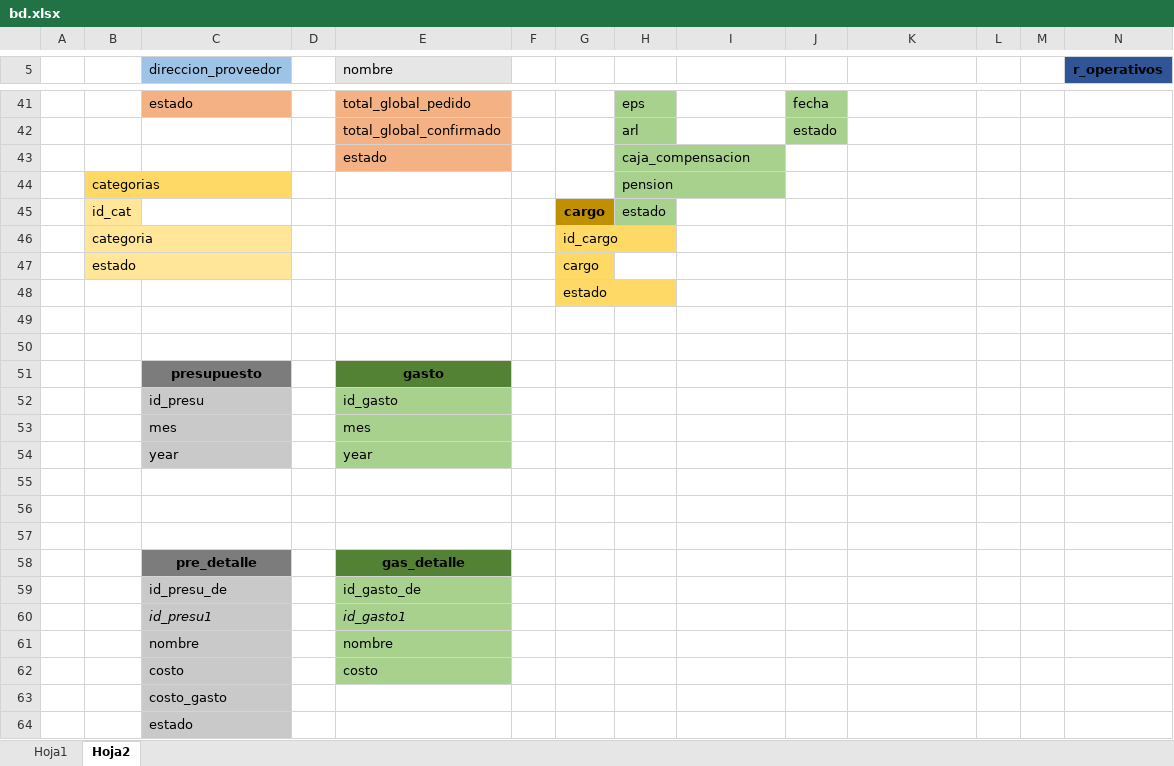
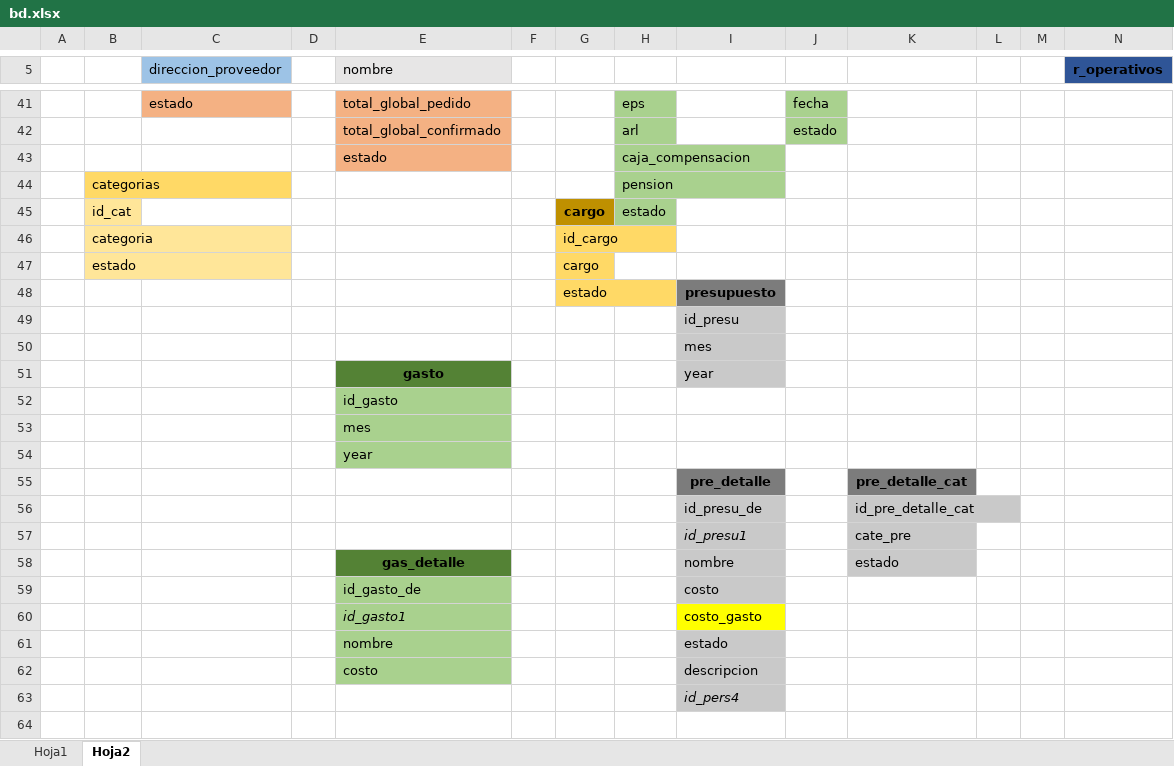
Before and after one commit to Jupazago11/osiris-1, an Excel workbook: bd/bd.xlsx, sheet Hoja2, drawn as a sheet; only a part is shown, gaps mark what is left out; values as stored, in another font and other column widths than the file's, no borders; charts and pictures not drawn; removed rows and columns are numbered as before the commit, all else as after; the diff names each change by its address in the sheet, - before the commit and + after, or states it on an @@ line.

Commit message:
pequeñas mejoras en presupuestos

```diff
--- a/bd/bd.xlsx (sheet Hoja2)
+++ b/bd/bd.xlsx (sheet Hoja2)
-I48: (empty)
+I48: presupuesto
-I48 fill: none
+I48 fill: #7C7C7C
-I49: (empty)
+I49: id_presu
-I49:I50 fill: none
+I49:I50 fill: #C9C9C9
-I50: (empty)
+I50: mes
-row 51:  |  | presupuesto |  | gasto
-row 52:  |  | id_presu |  | id_gasto
-row 53:  |  | mes |  | mes
-row 54:  |  | year |  | year
-row 51: (empty)
+row 51:  |  |  |  | gasto |  |  |  | year
-E51 fill: none
+E51 fill: #548235
-I51 fill: none
+I51 fill: #C9C9C9
-E52 (nombre): (empty)
+E52 (nombre): id_gasto
-E52:E53 fill: none
+E52:E53 fill: #A9D18E
-E53 (nombre): (empty)
+E53 (nombre): mes
-row 58:  |  | pre_detalle |  | gas_detalle
-row 59:  |  | id_presu_de |  | id_gasto_de
-row 60:  |  | id_presu1 |  | id_gasto1
-row 61:  |  | nombre |  | nombre
-row 62:  |  | costo |  | costo
-row 63:  |  | costo_gasto
-row 64:  |  | estado
+row 54:  |  |  |  | year
+row 55:  |  |  |  |  |  |  |  | pre_detalle |  | pre_detalle_cat
+row 56:  |  |  |  |  |  |  |  | id_presu_de |  | id_pre_detalle_cat
+row 57:  |  |  |  |  |  |  |  | id_presu1 |  | cate_pre
+row 58:  |  |  |  | gas_detalle |  |  |  | nombre |  | estado
+row 59:  |  |  |  | id_gasto_de |  |  |  | costo
+row 60:  |  |  |  | id_gasto1 |  |  |  | costo_gasto
+row 61:  |  |  |  | nombre |  |  |  | estado
+row 62:  |  |  |  | costo |  |  |  | descripcion
+row 63:  |  |  |  |  |  |  |  | id_pers4
```
Also changed, not shown: charts or pictures, 10 other files.
